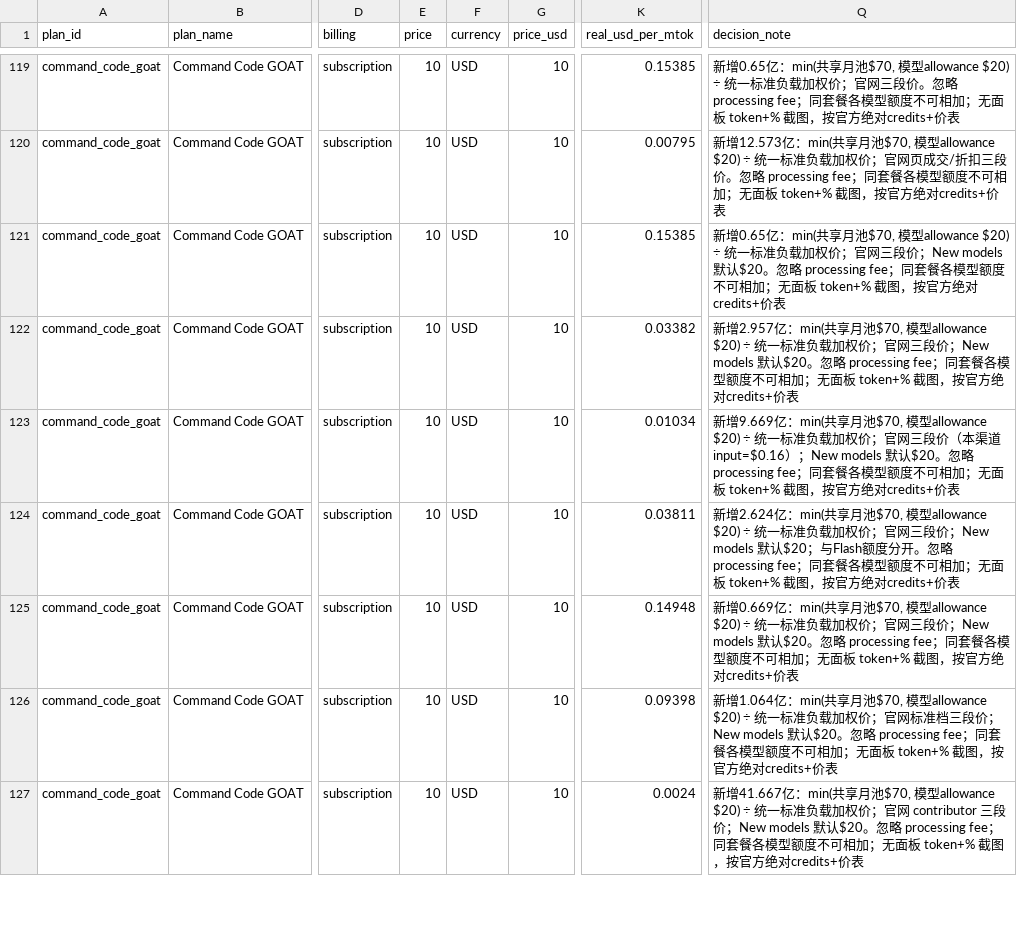
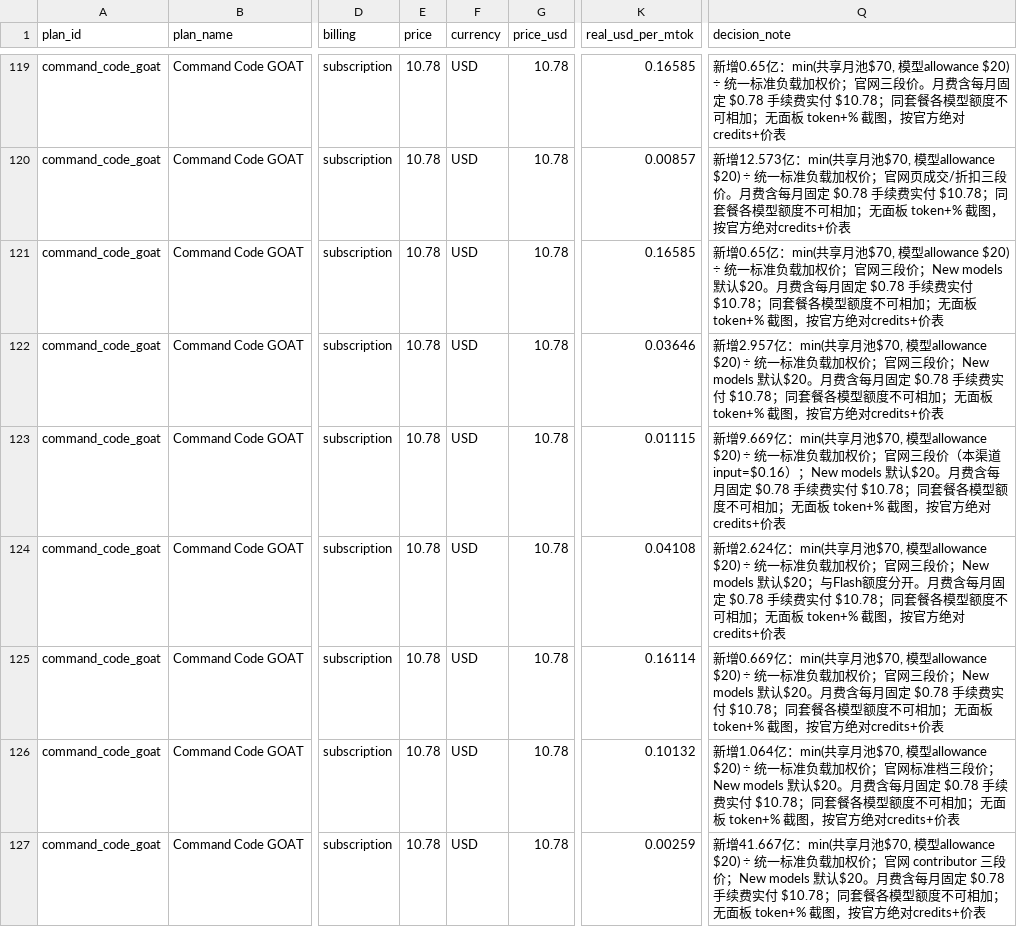
Before and after one commit to FeiZhuLulu/real-api-pricing, a CSV file: data/adopted.csv, drawn as a sheet; only a part is shown, gaps mark what is left out; the diff covers the shown part only; the diff names each change by its address in the sheet, - before the commit and + after, or states it on an @@ line.

```diff
--- a/data/adopted.csv
+++ b/data/adopted.csv
-E119:E127 (price): 10
+E119:E127 (price): 10.78
-G119:G127 (price_usd): 10
+G119:G127 (price_usd): 10.78
-K119 (real_usd_per_mtok): 0.15385
+K119 (real_usd_per_mtok): 0.16585
-Q119 (decision_note): …三段价。忽略 processing fee；同套餐…
+Q119 (decision_note): …三段价。月费含每月固定 $0.78 手续费实付 $10.78；同套餐…
-K120 (real_usd_per_mtok): 0.00795
+K120 (real_usd_per_mtok): 0.00857
-Q120 (decision_note): …三段价。忽略 processing fee；同套餐…
+Q120 (decision_note): …三段价。月费含每月固定 $0.78 手续费实付 $10.78；同套餐…
-K121 (real_usd_per_mtok): 0.15385
+K121 (real_usd_per_mtok): 0.16585
-Q121 (decision_note): …默认$20。忽略 processing fee；同套餐…
+Q121 (decision_note): …默认$20。月费含每月固定 $0.78 手续费实付 $10.78；同套餐…
-K122 (real_usd_per_mtok): 0.03382
+K122 (real_usd_per_mtok): 0.03646
-Q122 (decision_note): …默认$20。忽略 processing fee；同套餐…
+Q122 (decision_note): …默认$20。月费含每月固定 $0.78 手续费实付 $10.78；同套餐…
-K123 (real_usd_per_mtok): 0.01034
+K123 (real_usd_per_mtok): 0.01115
-Q123 (decision_note): …默认$20。忽略 processing fee；同套餐…
+Q123 (decision_note): …默认$20。月费含每月固定 $0.78 手续费实付 $10.78；同套餐…
-K124 (real_usd_per_mtok): 0.03811
+K124 (real_usd_per_mtok): 0.04108
-Q124 (decision_note): …度分开。忽略 processing fee；同套餐…
+Q124 (decision_note): …度分开。月费含每月固定 $0.78 手续费实付 $10.78；同套餐…
-K125 (real_usd_per_mtok): 0.14948
+K125 (real_usd_per_mtok): 0.16114
-Q125 (decision_note): …默认$20。忽略 processing fee；同套餐…
+Q125 (decision_note): …默认$20。月费含每月固定 $0.78 手续费实付 $10.78；同套餐…
-K126 (real_usd_per_mtok): 0.09398
+K126 (real_usd_per_mtok): 0.10132
-Q126 (decision_note): …默认$20。忽略 processing fee；同套餐…
+Q126 (decision_note): …默认$20。月费含每月固定 $0.78 手续费实付 $10.78；同套餐…
-K127 (real_usd_per_mtok): 0.0024
+K127 (real_usd_per_mtok): 0.00259
-Q127 (decision_note): …默认$20。忽略 processing fee；同套餐…
+Q127 (decision_note): …默认$20。月费含每月固定 $0.78 手续费实付 $10.78；同套餐…
```
Also changed, not shown: 2 added rows and 112 edited cells elsewhere in this file, derived/benchmark-configurations.csv, derived/benchmark-points.csv, 8 other files.
